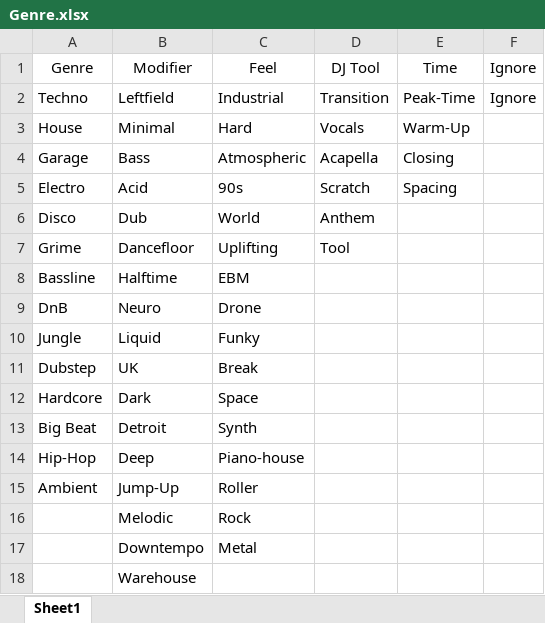
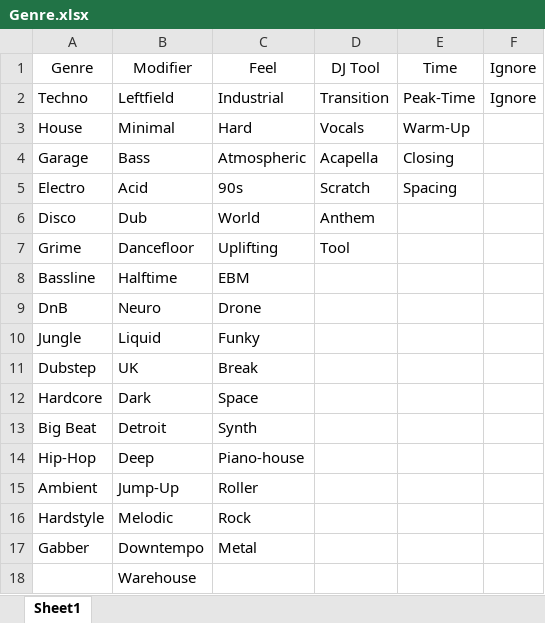
Before and after one commit to danthp4/Library_Manager, an Excel workbook: Genre.xlsx, sheet Sheet1, drawn as a sheet; values as stored, in another font and other column widths than the file's, no borders; the diff names each change by its address in the sheet, - before the commit and + after, or states it on an @@ line.

```diff
--- a/Genre.xlsx (sheet Sheet1)
+++ b/Genre.xlsx (sheet Sheet1)
-A16: (empty)
+A16: Hardstyle
-A17: (empty)
+A17: Gabber
```
Also changed, not shown: 2 other files.
